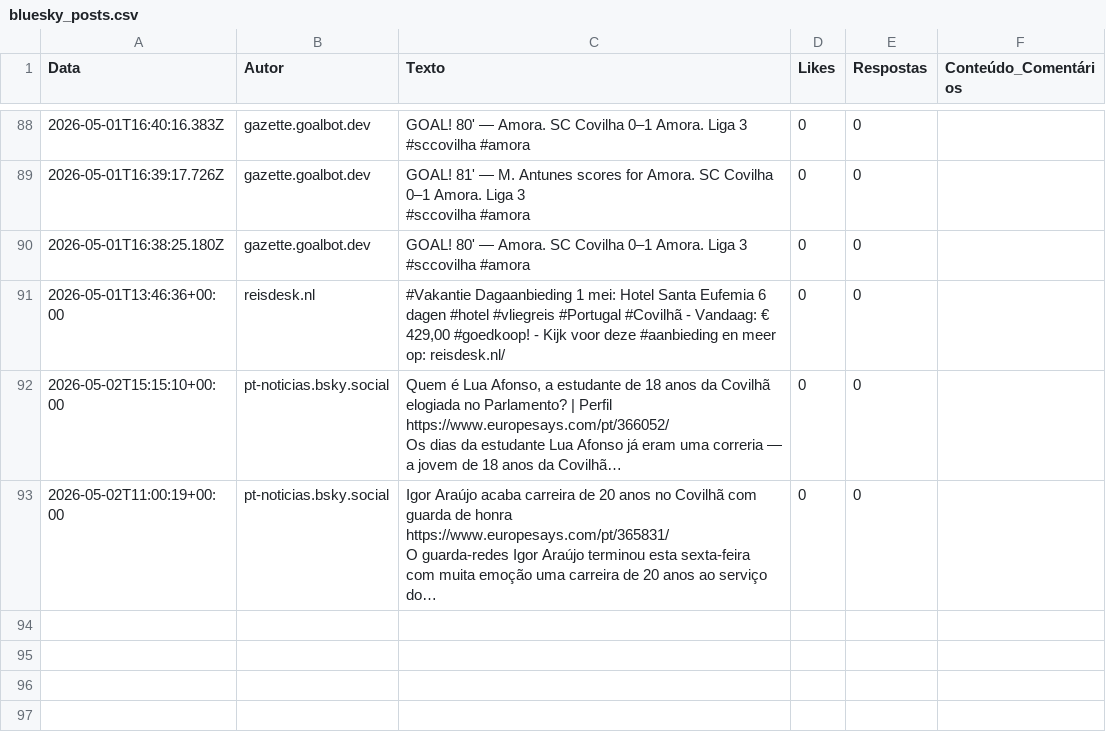
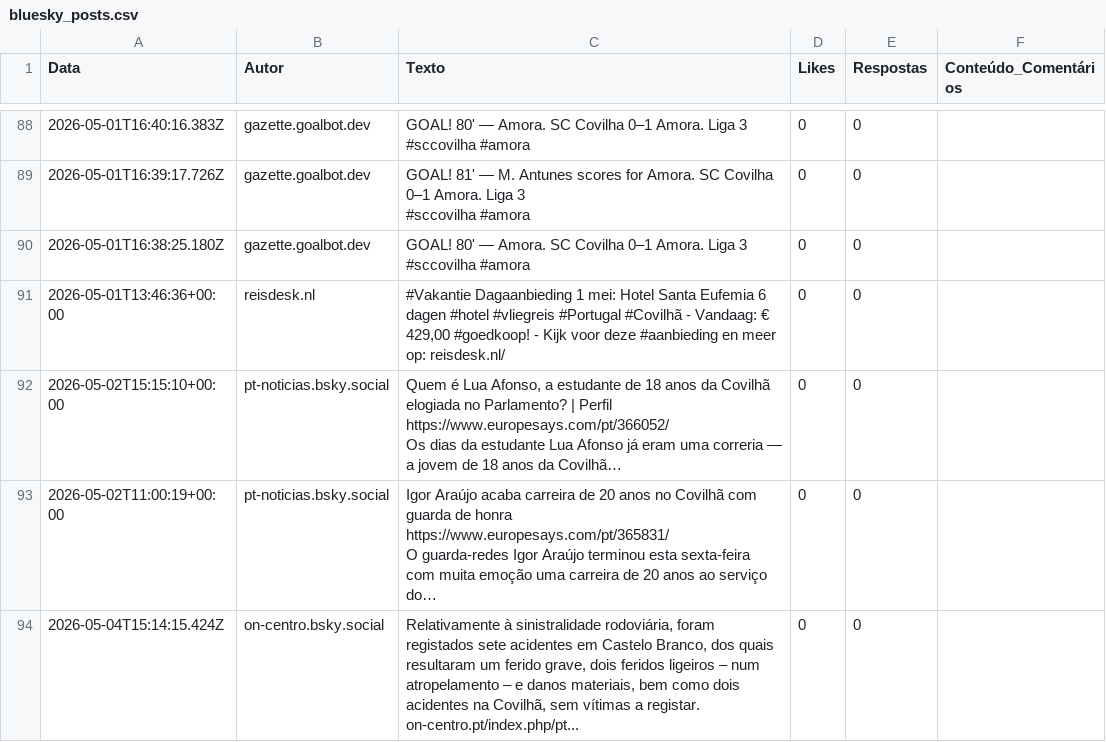
Before and after one commit to carolinarraposo/extracao-dados-covilha, a CSV file: data/raw/bluesky_posts.csv, drawn as a sheet; only a part is shown, gaps mark what is left out; ↵ is a line break in a cell; the diff names each change by its address in the sheet, - before the commit and + after, or states it on an @@ line.

```diff
--- a/data/raw/bluesky_posts.csv
+++ b/data/raw/bluesky_posts.csv
+row 94: 2026-05-04T15:14:15.424Z | on-centro.bsky.social | Relativamente à sinistralidade rodoviária, foram registados sete acidentes em Castelo Branco, dos quais resultaram um ferido grave, dois feridos ligeiros – num atropelamento – e danos materiais, bem como dois acidentes na Covilhã, sem vítimas a registar. ↵ on-centro.pt/index.php/pt... | 0 | 0
```
Also changed, not shown: 7 other files.
